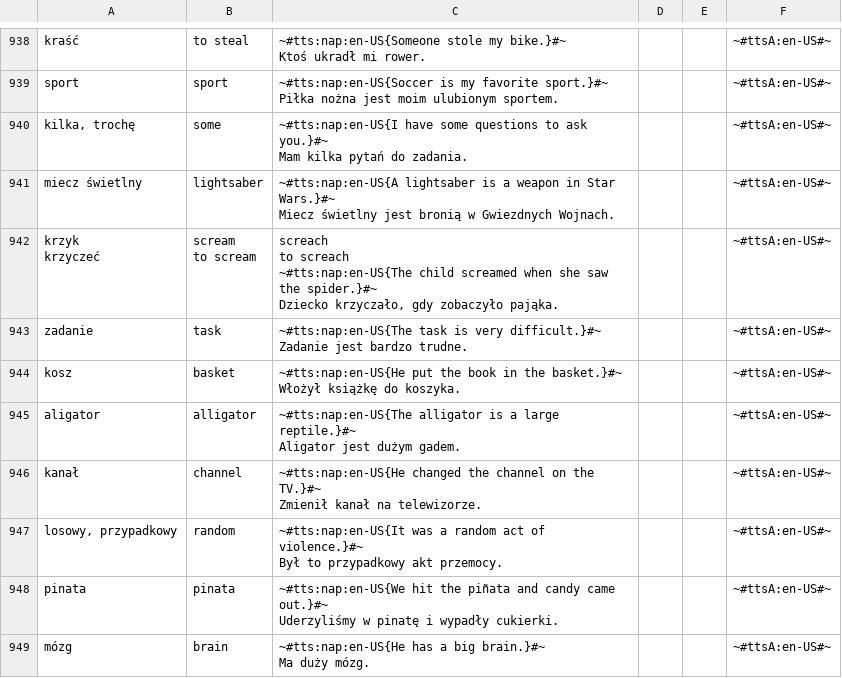
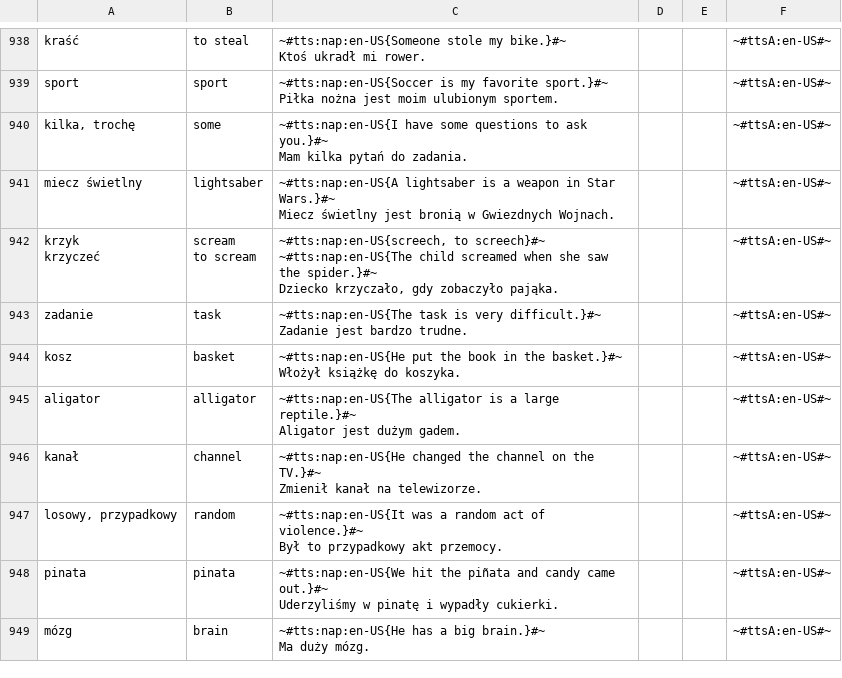
Before and after one commit to AntLightCode/spreadsheetmemo-library, a CSV file: Vocabulary & Language Practice/Polish-English - Starter.csv, drawn as a sheet; only a part is shown, gaps mark what is left out.

Commit message:
C: scream (screech)

```diff
--- a/Vocabulary & Language Practice/Polish-English - Starter.csv
+++ b/Vocabulary & Language Practice/Polish-English - Starter.csv
@@ -2381,11 +2381,10 @@ miecz świetlny,lightsaber,"~#tts:nap:en-US{A lightsaber is a weapon in Star War
 Miecz świetlny jest bronią w Gwiezdnych Wojnach.",,,~#ttsA:en-US#~
-"krzyk
-
-krzyczeć","scream
-
-to scream","screach
-to screach
-
-~#tts:nap:en-US{The child screamed when she saw the spider.}#~
-Dziecko krzyczało, gdy zobaczyło pająka.",,,~#ttsA:en-US#~
+"krzyk
+
+krzyczeć","scream
+
+to scream","~#tts:nap:en-US{screech, to screech}#~
+
+~#tts:nap:en-US{The child screamed when she saw the spider.}#~
+Dziecko krzyczało, gdy zobaczyło pająka.",,,~#ttsA:en-US#~
 zadanie,task,"~#tts:nap:en-US{The task is very difficult.}#~
```
